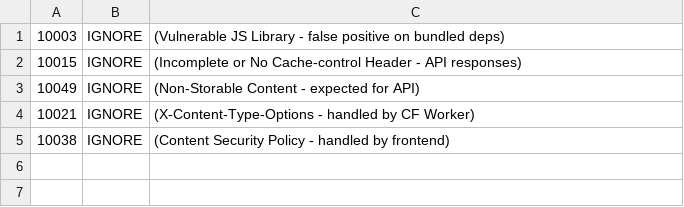
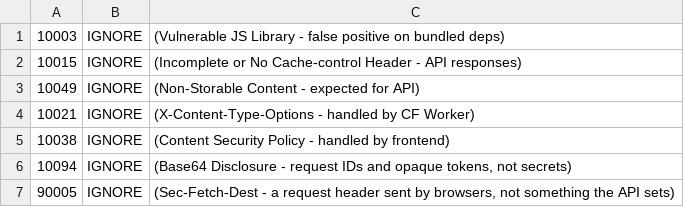
Before and after one commit to JoeyJoziah/electricity-optimizer, a TSV file: .zap/rules.tsv, drawn as a sheet.

```diff
--- a/.zap/rules.tsv
+++ b/.zap/rules.tsv
@@ -5 +5,3 @@
 10038	IGNORE	(Content Security Policy - handled by frontend)
+10094	IGNORE	(Base64 Disclosure - request IDs and opaque tokens, not secrets)
+90005	IGNORE	(Sec-Fetch-Dest - a request header sent by browsers, not something the API sets)
```
Also changed, not shown: 8 other files.
